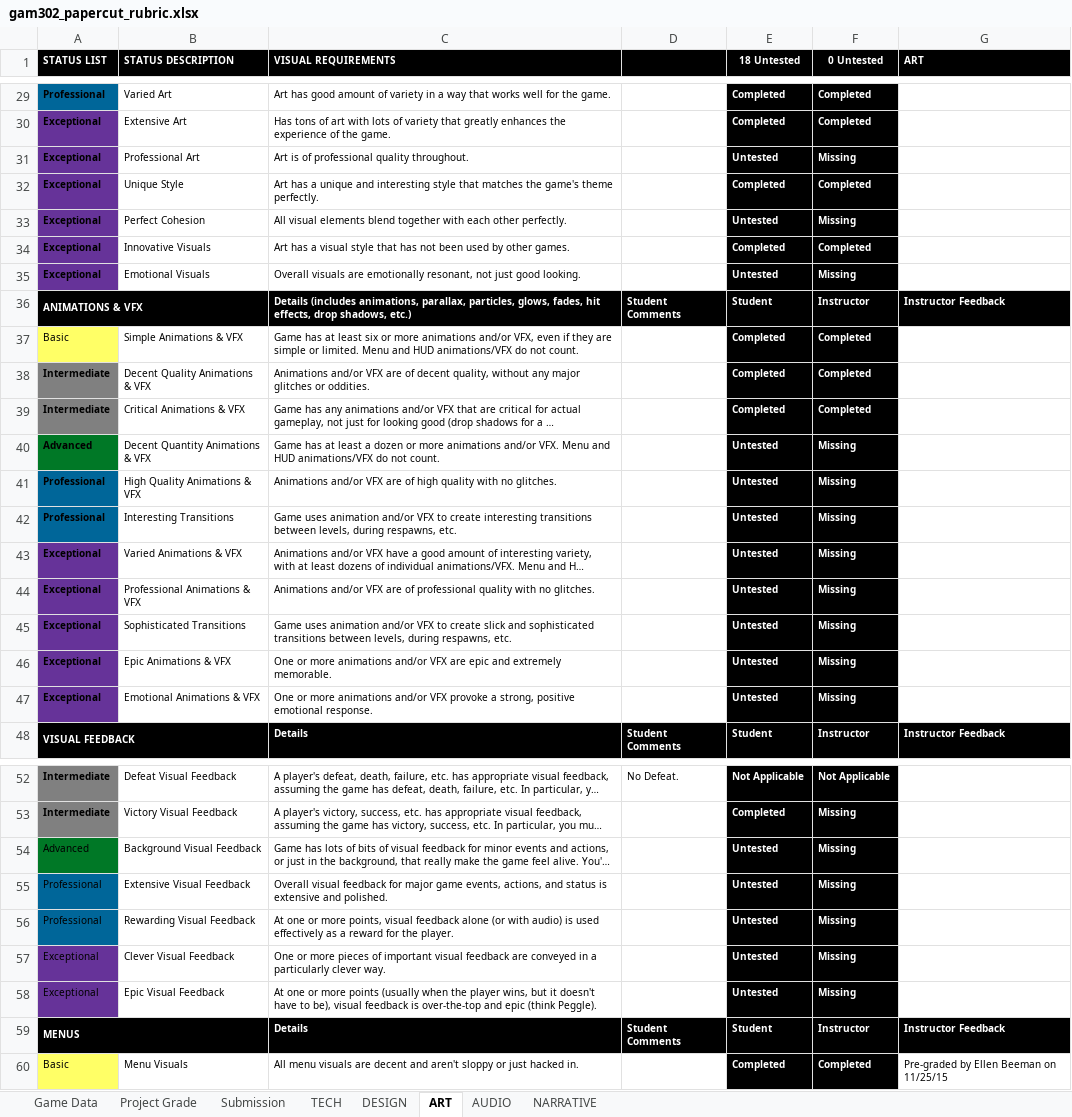
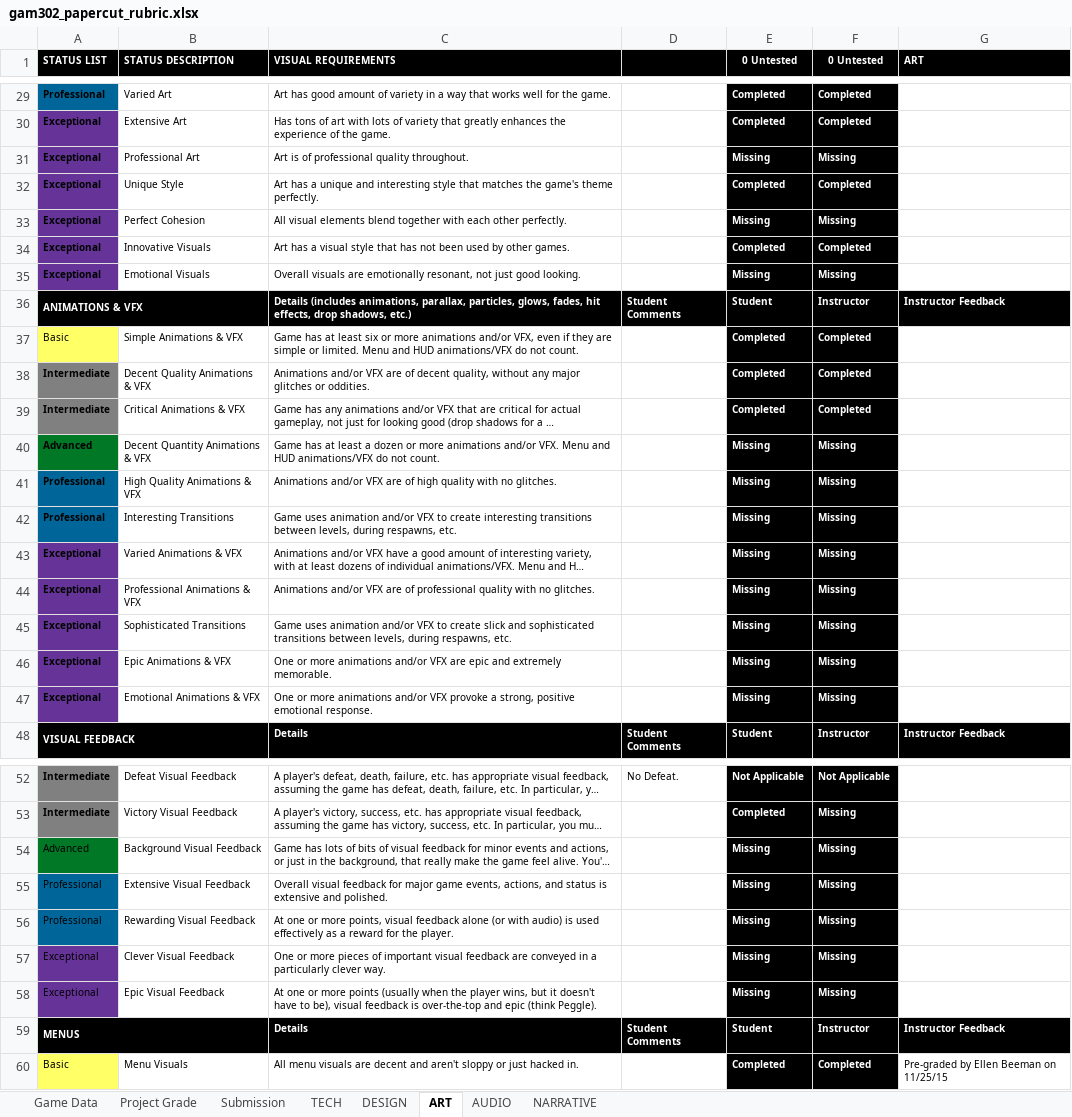
Before and after one commit to ThePaperMill/PaperCut, an Excel workbook: GameDocuments/gam302_papercut_rubric.xlsx, sheet ART, drawn as a sheet; only a part is shown, gaps mark what is left out; long unchanged cells end in …; values as stored, in another font and other column widths than the file's, no borders; conditional formats not drawn; the diff covers the shown part only; the diff names each change by its address in the sheet, - before the commit and + after, or states it on an @@ line.

```diff
--- a/GameDocuments/gam302_papercut_rubric.xlsx (sheet ART)
+++ b/GameDocuments/gam302_papercut_rubric.xlsx (sheet ART)
-E1: 18 Untested
+E1: 0 Untested
-E31 (0 Untested): Untested
+E31 (0 Untested): Missing
-E33 (0 Untested): Untested
+E33 (0 Untested): Missing
-E35 (0 Untested): Untested
+E35 (0 Untested): Missing
-E40:E47 (0 Untested): Untested
+E40:E47 (0 Untested): Missing
-E54:E58 (0 Untested): Untested
+E54:E58 (0 Untested): Missing
```
Also changed, not shown: 6 edited cells elsewhere in this sheet, sheet DESIGN, sheet AUDIO, sheet Project Grade, sheet TECH, sheet NARRATIVE.
